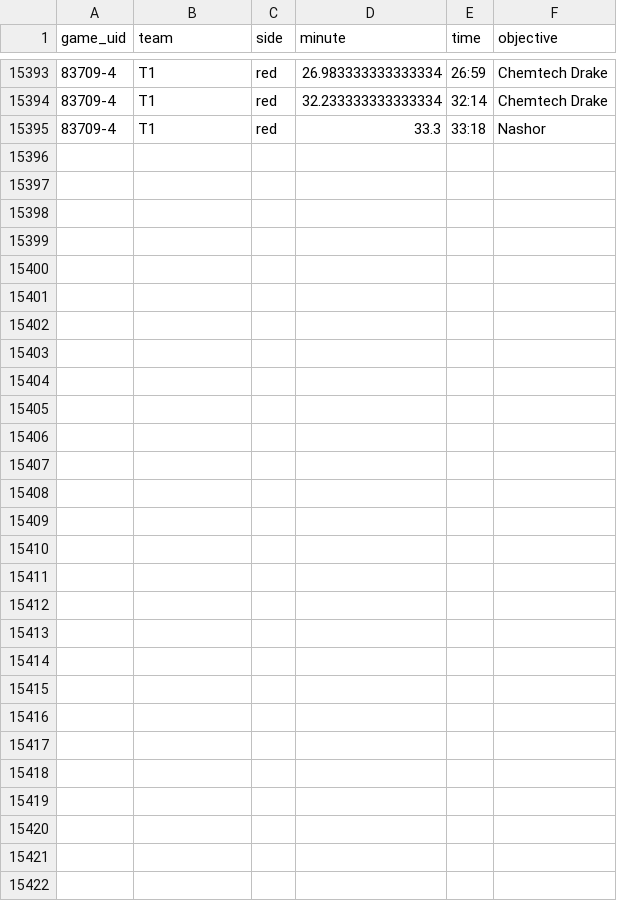
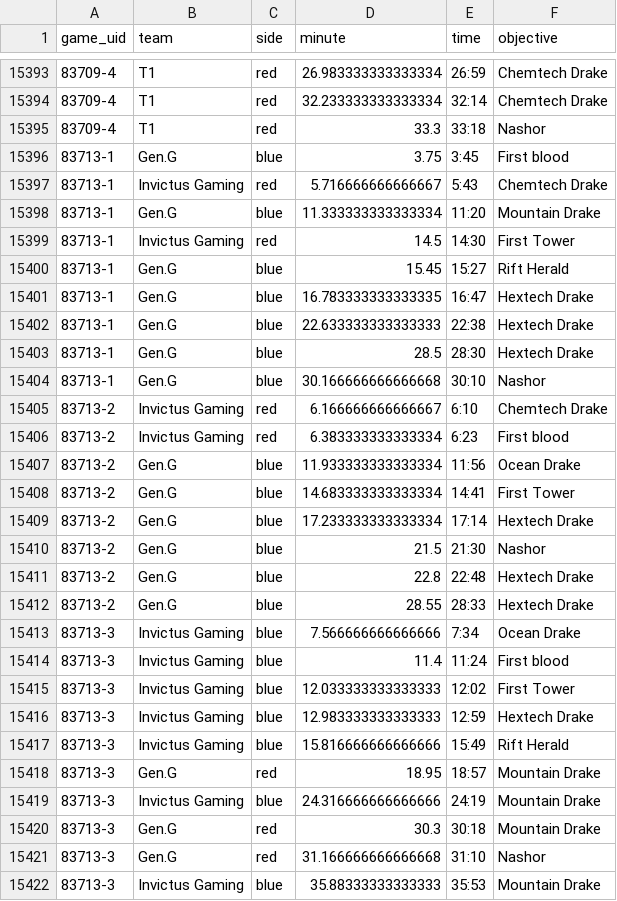
Before and after one commit to justin-li-code/lol-patch-tracker, a CSV file: data/processed/match_timeline.csv, drawn as a sheet; only a part is shown, gaps mark what is left out.

```diff
--- a/data/processed/match_timeline.csv
+++ b/data/processed/match_timeline.csv
@@ -15395 +15395,28 @@ game_uid,team,side,minute,time,objective
 83709-4,T1,red,33.3,33:18,Nashor
+83713-1,Gen.G,blue,3.75,3:45,First blood
+83713-1,Invictus Gaming,red,5.716666666666667,5:43,Chemtech Drake
+83713-1,Gen.G,blue,11.333333333333334,11:20,Mountain Drake
+83713-1,Invictus Gaming,red,14.5,14:30,First Tower
+83713-1,Gen.G,blue,15.45,15:27,Rift Herald
+83713-1,Gen.G,blue,16.783333333333335,16:47,Hextech Drake
+83713-1,Gen.G,blue,22.633333333333333,22:38,Hextech Drake
+83713-1,Gen.G,blue,28.5,28:30,Hextech Drake
+83713-1,Gen.G,blue,30.166666666666668,30:10,Nashor
+83713-2,Invictus Gaming,red,6.166666666666667,6:10,Chemtech Drake
+83713-2,Invictus Gaming,red,6.383333333333334,6:23,First blood
+83713-2,Gen.G,blue,11.933333333333334,11:56,Ocean Drake
+83713-2,Gen.G,blue,14.683333333333334,14:41,First Tower
+83713-2,Gen.G,blue,17.233333333333334,17:14,Hextech Drake
+83713-2,Gen.G,blue,21.5,21:30,Nashor
+83713-2,Gen.G,blue,22.8,22:48,Hextech Drake
+83713-2,Gen.G,blue,28.55,28:33,Hextech Drake
+83713-3,Invictus Gaming,blue,7.566666666666666,7:34,Ocean Drake
+83713-3,Invictus Gaming,blue,11.4,11:24,First blood
+83713-3,Invictus Gaming,blue,12.033333333333333,12:02,First Tower
+83713-3,Invictus Gaming,blue,12.983333333333333,12:59,Hextech Drake
+83713-3,Invictus Gaming,blue,15.816666666666666,15:49,Rift Herald
+83713-3,Gen.G,red,18.95,18:57,Mountain Drake
+83713-3,Invictus Gaming,blue,24.316666666666666,24:19,Mountain Drake
+83713-3,Gen.G,red,30.3,30:18,Mountain Drake
+83713-3,Gen.G,red,31.166666666666668,31:10,Nashor
+83713-3,Invictus Gaming,blue,35.88333333333333,35:53,Mountain Drake
```
Also changed, not shown: data/processed/event_games.csv, data/processed/event_region_champions.csv, 32 other files.
